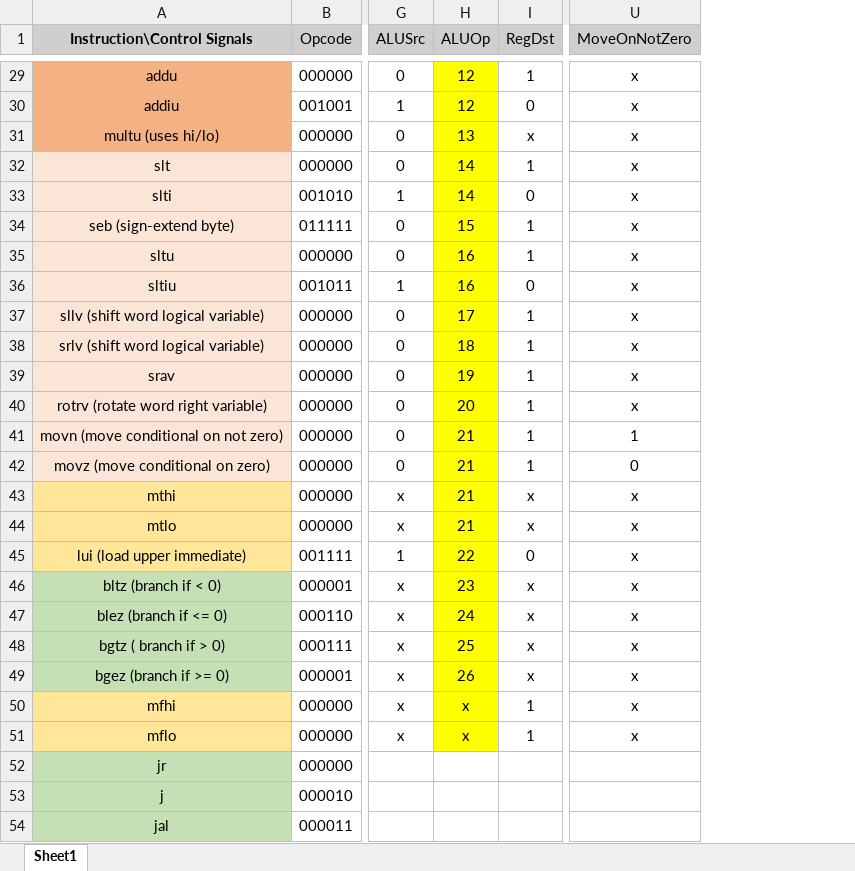
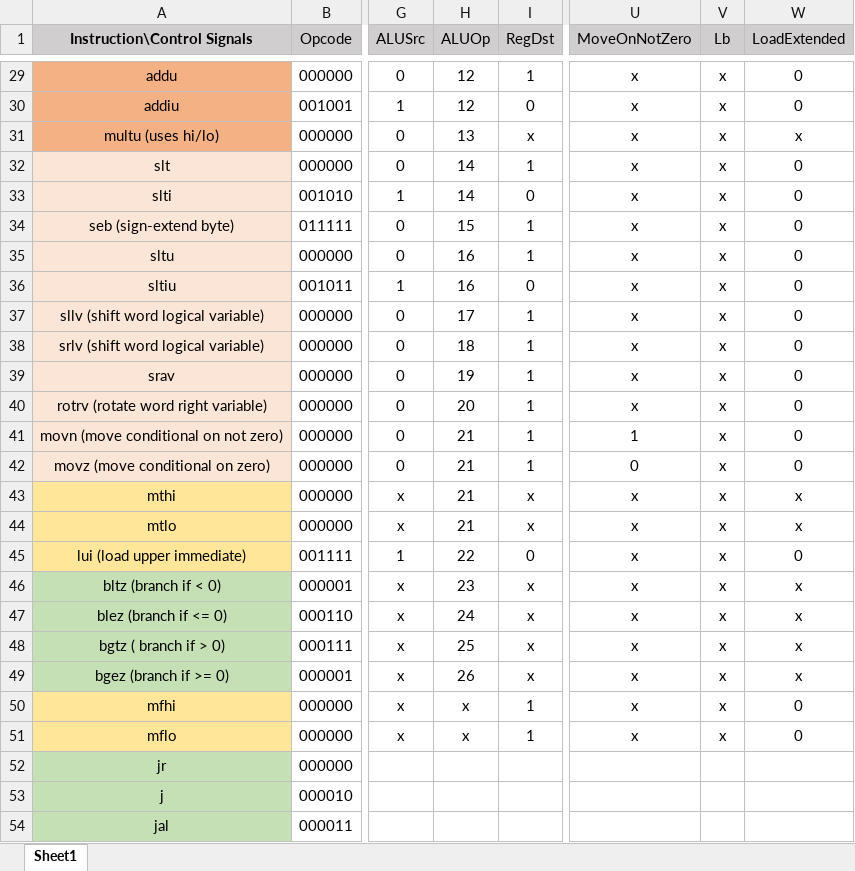
Before and after one commit to rbnprdy/MIPSProcessor, an Excel workbook: Control Signals.xlsx, sheet Sheet1, drawn as a sheet; only a part is shown, gaps mark what is left out; values as stored, in another font and other column widths than the file's, no borders; the diff covers the shown part only; the diff names each change by its address in the sheet, - before the commit and + after, or states it on an @@ line.

```diff
--- a/Control Signals.xlsx (sheet Sheet1)
+++ b/Control Signals.xlsx (sheet Sheet1)
+column V (Lb), rows 29-51: all x
+column W (LoadExtended), rows 29-51: 0 | 0 | x | 0 | 0 | 0 | 0 | 0 | 0 | 0 | 0 | 0 | 0 | 0 | x | x | 0 | x | x | x | x | 0 | 0
-H29:H51 fill: #FFFF00
+H29:H51 fill: none
```
Also changed, not shown: cell formats elsewhere in this sheet, 8 other files.
